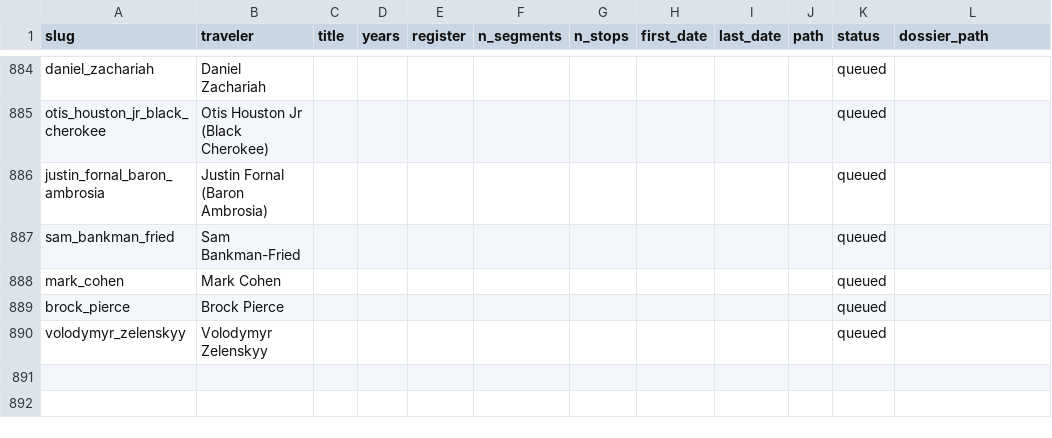
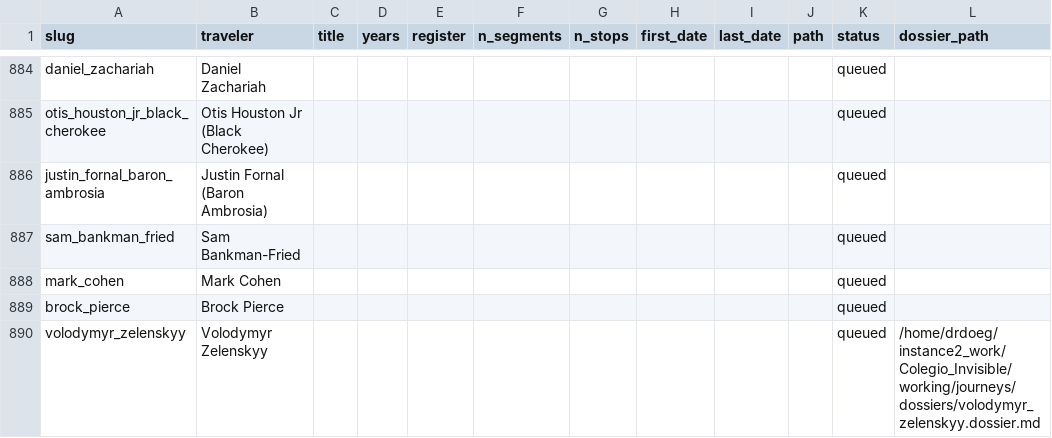
Before and after one commit to ProfDoeg/Colegio_Invisible, a CSV file: working/journeys/catalog_subjects.csv, drawn as a sheet; only a part is shown, gaps mark what is left out.

Commit message:
Stage Volodymyr Zelenskyy dossier
Co-Authored-By: El Gólem <golem@localhost>

```diff
--- a/working/journeys/catalog_subjects.csv
+++ b/working/journeys/catalog_subjects.csv
@@ -889,2 +889,2 @@ mark_cohen,Mark Cohen,,,,,,,,,queued,
 brock_pierce,Brock Pierce,,,,,,,,,queued,
-volodymyr_zelenskyy,Volodymyr Zelenskyy,,,,,,,,,queued,
+volodymyr_zelenskyy,Volodymyr Zelenskyy,,,,,,,,,queued,/home/drdoeg/instance2_work/Colegio_Invisible/working/journeys/dossiers/volodymyr_zelenskyy.dossier.md
```
Also changed, not shown: 1 other file.
